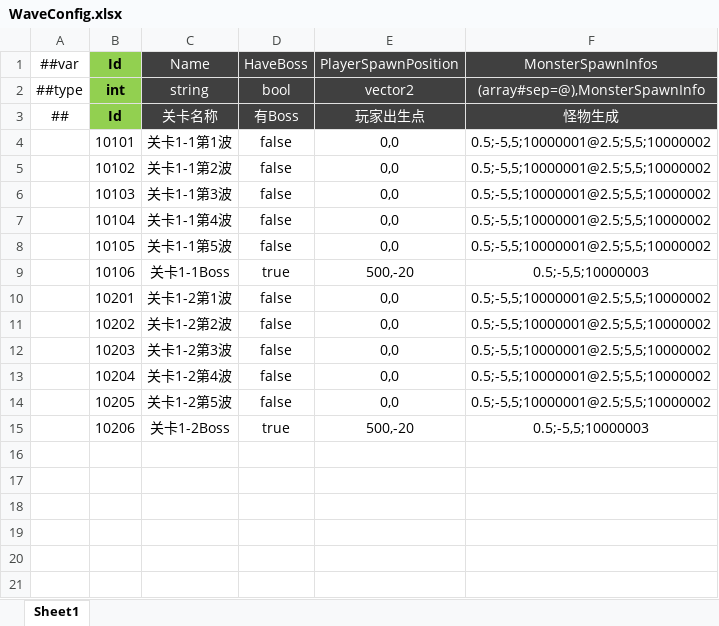
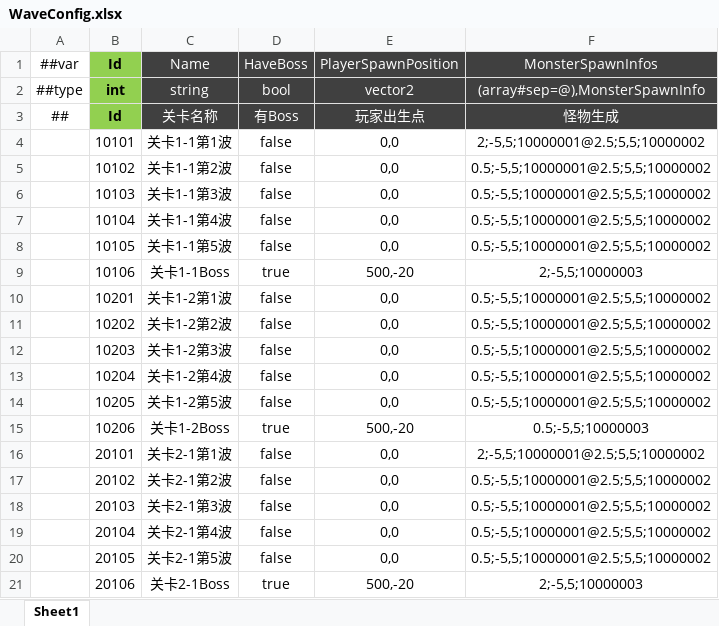
Before and after one commit to csyinghuochong/miniprogram_1, an Excel workbook: Unity/Assets/Config/Excel/WaveConfig.xlsx, sheet Sheet1, drawn as a sheet; values as stored, in another font and other column widths than the file's, no borders; the diff names each change by its address in the sheet, - before the commit and + after, or states it on an @@ line.

```diff
--- a/Unity/Assets/Config/Excel/WaveConfig.xlsx (sheet Sheet1)
+++ b/Unity/Assets/Config/Excel/WaveConfig.xlsx (sheet Sheet1)
-F4 (MonsterSpawnInfos): 0.5;-5,5;10000001@2.5;5,5;10000002
+F4 (MonsterSpawnInfos): 2;-5,5;10000001@2.5;5,5;10000002
-F9 (MonsterSpawnInfos): 0.5;-5,5;10000003
+F9 (MonsterSpawnInfos): 2;-5,5;10000003
+row 16:  | 20101 | 关卡2-1第1波 | false | 0,0 | 2;-5,5;10000001@2.5;5,5;10000002
+row 17:  | 20102 | 关卡2-1第2波 | false | 0,0 | 0.5;-5,5;10000001@2.5;5,5;10000002
+row 18:  | 20103 | 关卡2-1第3波 | false | 0,0 | 0.5;-5,5;10000001@2.5;5,5;10000002
+row 19:  | 20104 | 关卡2-1第4波 | false | 0,0 | 0.5;-5,5;10000001@2.5;5,5;10000002
+row 20:  | 20105 | 关卡2-1第5波 | false | 0,0 | 0.5;-5,5;10000001@2.5;5,5;10000002
+row 21:  | 20106 | 关卡2-1Boss | true | 500,-20 | 2;-5,5;10000003
```
Also changed, not shown: Unity/Assets/Config/Excel/LevelConfig.xlsx, 20 other files.
